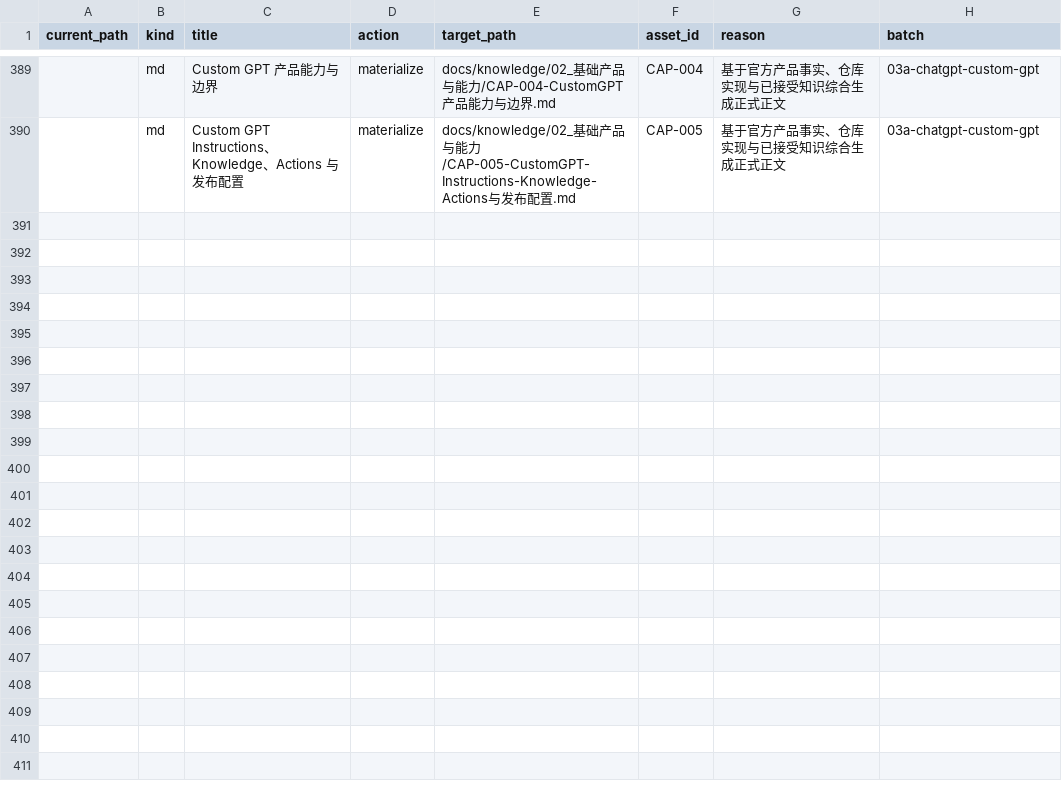
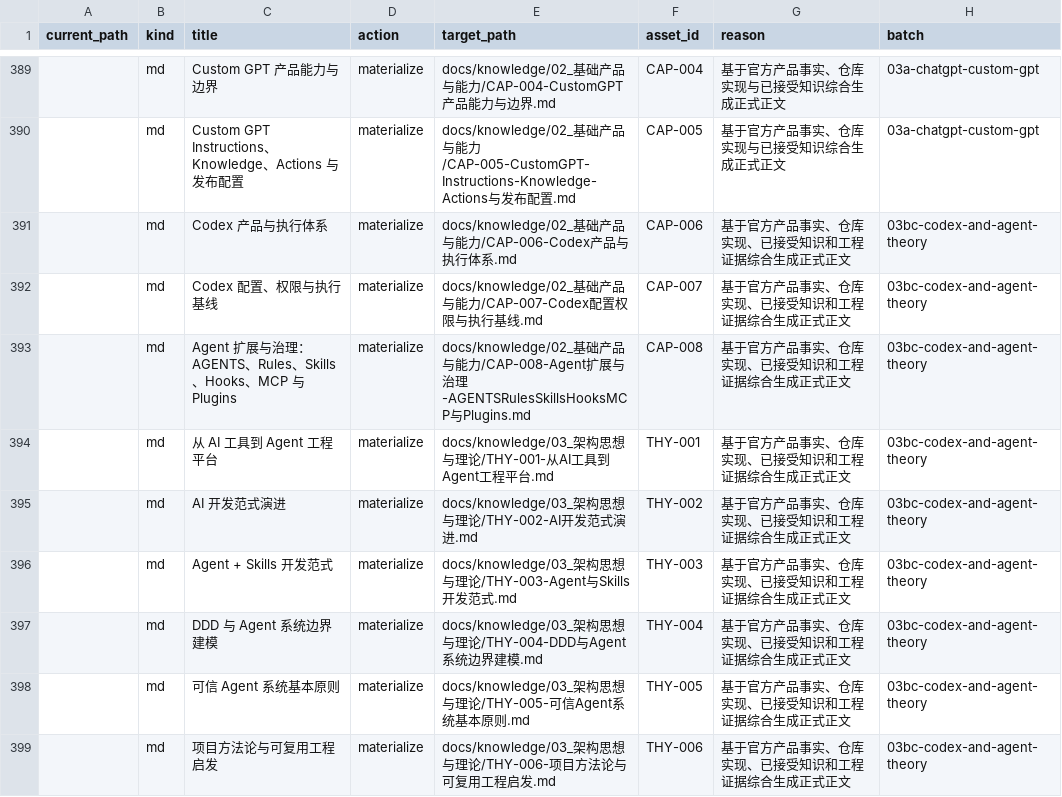
Before and after one commit to sayhelloproton-eng/ai-agent-platform, a CSV file: platform-registry/migrations/asset-migration-matrix.csv, drawn as a sheet; only a part is shown, gaps mark what is left out; the diff names each change by its address in the sheet, - before the commit and + after, or states it on an @@ line.

Commit message:
docs(knowledge): materialize Codex and agent engineering foundations

```diff
--- a/platform-registry/migrations/asset-migration-matrix.csv
+++ b/platform-registry/migrations/asset-migration-matrix.csv
+row 391:  | md | Codex 产品与执行体系 | materialize | docs/knowledge/02_基础产品与能力/CAP-006-Codex产品与执行体系.md | CAP-006 | 基于官方产品事实、仓库实现、已接受知识和工程证据综合生成正式正文 | 03bc-codex-and-agent-theory
+row 392:  | md | Codex 配置、权限与执行基线 | materialize | docs/knowledge/02_基础产品与能力/CAP-007-Codex配置权限与执行基线.md | CAP-007 | 基于官方产品事实、仓库实现、已接受知识和工程证据综合生成正式正文 | 03bc-codex-and-agent-theory
+row 393:  | md | Agent 扩展与治理：AGENTS、Rules、Skills、Hooks、MCP 与 Plugins | materialize | docs/knowledge/02_基础产品与能力/CAP-008-Agent扩展与治理-AGENTSRulesSkillsHooksMCP与Plugins.md | CAP-008 | 基于官方产品事实、仓库实现、已接受知识和工程证据综合生成正式正文 | 03bc-codex-and-agent-theory
+row 394:  | md | 从 AI 工具到 Agent 工程平台 | materialize | docs/knowledge/03_架构思想与理论/THY-001-从AI工具到Agent工程平台.md | THY-001 | 基于官方产品事实、仓库实现、已接受知识和工程证据综合生成正式正文 | 03bc-codex-and-agent-theory
+row 395:  | md | AI 开发范式演进 | materialize | docs/knowledge/03_架构思想与理论/THY-002-AI开发范式演进.md | THY-002 | 基于官方产品事实、仓库实现、已接受知识和工程证据综合生成正式正文 | 03bc-codex-and-agent-theory
+row 396:  | md | Agent + Skills 开发范式 | materialize | docs/knowledge/03_架构思想与理论/THY-003-Agent与Skills开发范式.md | THY-003 | 基于官方产品事实、仓库实现、已接受知识和工程证据综合生成正式正文 | 03bc-codex-and-agent-theory
+row 397:  | md | DDD 与 Agent 系统边界建模 | materialize | docs/knowledge/03_架构思想与理论/THY-004-DDD与Agent系统边界建模.md | THY-004 | 基于官方产品事实、仓库实现、已接受知识和工程证据综合生成正式正文 | 03bc-codex-and-agent-theory
+row 398:  | md | 可信 Agent 系统基本原则 | materialize | docs/knowledge/03_架构思想与理论/THY-005-可信Agent系统基本原则.md | THY-005 | 基于官方产品事实、仓库实现、已接受知识和工程证据综合生成正式正文 | 03bc-codex-and-agent-theory
+row 399:  | md | 项目方法论与可复用工程启发 | materialize | docs/knowledge/03_架构思想与理论/THY-006-项目方法论与可复用工程启发.md | THY-006 | 基于官方产品事实、仓库实现、已接受知识和工程证据综合生成正式正文 | 03bc-codex-and-agent-theory
```
Also changed, not shown: 18 other files.
